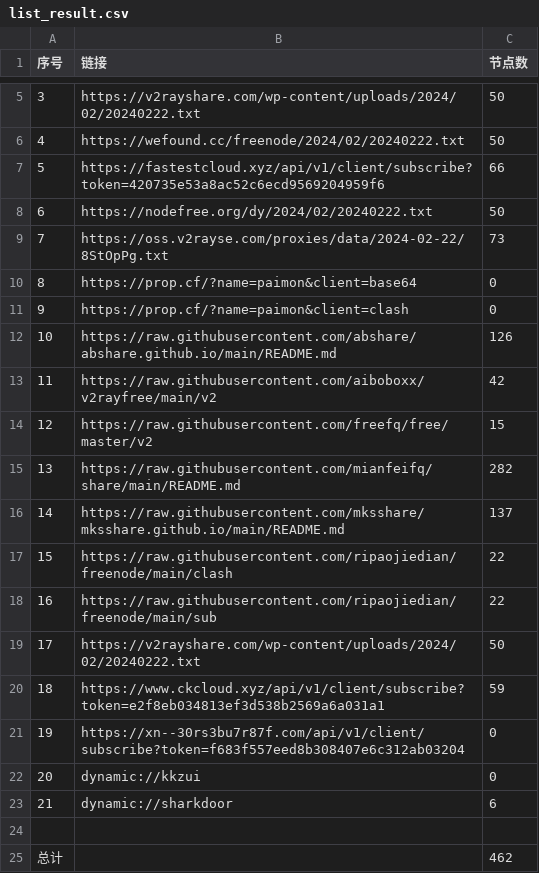
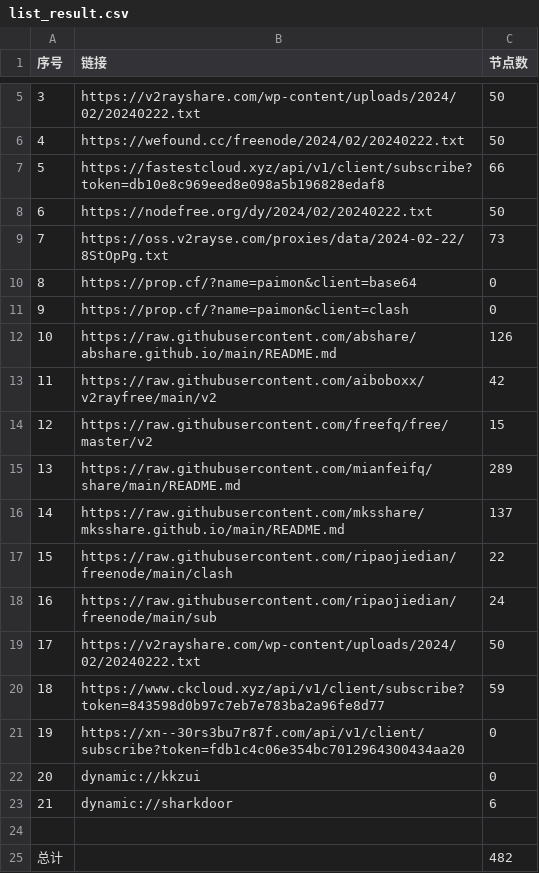
Before and after one commit to yaney01/NoMoreWalls, a CSV file: list_result.csv, drawn as a sheet; only a part is shown, gaps mark what is left out.

```diff
--- a/list_result.csv
+++ b/list_result.csv
@@ -6,3 +6,3 @@
 4,https://wefound.cc/freenode/2024/02/20240222.txt,50
-5,https://fastestcloud.xyz/api/v1/client/subscribe?token=420735e53a8ac52c6ecd9569204959f6,66
+5,https://fastestcloud.xyz/api/v1/client/subscribe?token=db10e8c969eed8e098a5b196828edaf8,66
 6,https://nodefree.org/dy/2024/02/20240222.txt,50
@@ -14,9 +14,9 @@
 12,https://raw.githubusercontent.com/freefq/free/master/v2,15
-13,https://raw.githubusercontent.com/mianfeifq/share/main/README.md,282
+13,https://raw.githubusercontent.com/mianfeifq/share/main/README.md,289
 14,https://raw.githubusercontent.com/mksshare/mksshare.github.io/main/README.md,137
 15,https://raw.githubusercontent.com/ripaojiedian/freenode/main/clash,22
-16,https://raw.githubusercontent.com/ripaojiedian/freenode/main/sub,22
+16,https://raw.githubusercontent.com/ripaojiedian/freenode/main/sub,24
 17,https://v2rayshare.com/wp-content/uploads/2024/02/20240222.txt,50
-18,https://www.ckcloud.xyz/api/v1/client/subscribe?token=e2f8eb034813ef3d538b2569a6a031a1,59
-19,https://xn--30rs3bu7r87f.com/api/v1/client/subscribe?token=f683f557eed8b308407e6c312ab03204,0
+18,https://www.ckcloud.xyz/api/v1/client/subscribe?token=843598d0b97c7eb7e783ba2a96fe8d77,59
+19,https://xn--30rs3bu7r87f.com/api/v1/client/subscribe?token=fdb1c4c06e354bc7012964300434aa20,0
 20,dynamic://kkzui,0
@@ -24,2 +24,2 @@
 
-总计,,462
+总计,,482
```
Also changed, not shown: 12 other files.
